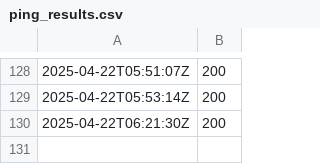
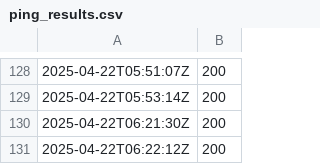
Before and after one commit to Karannkx/Kxshare, a CSV file: ping_results.csv, drawn as a sheet; only a part is shown, gaps mark what is left out.

```diff
--- a/ping_results.csv
+++ b/ping_results.csv
@@ -130 +130,2 @@
 2025-04-22T06:21:30Z,200
+2025-04-22T06:22:12Z,200
```
